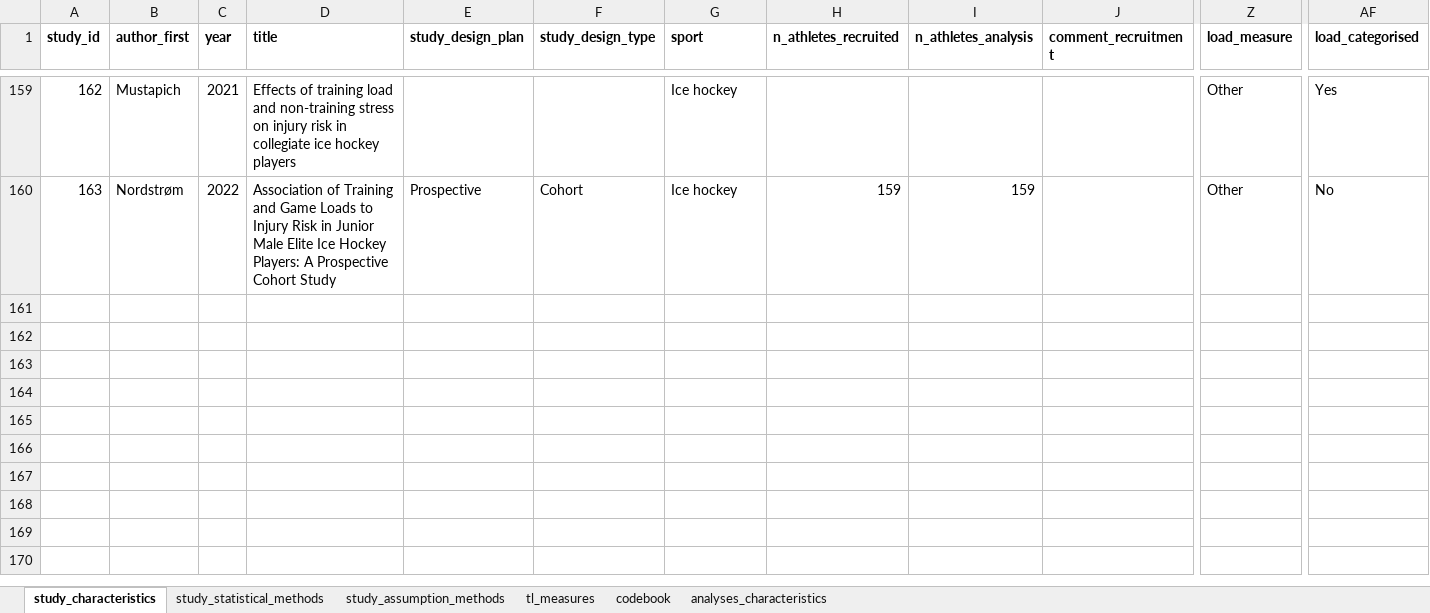
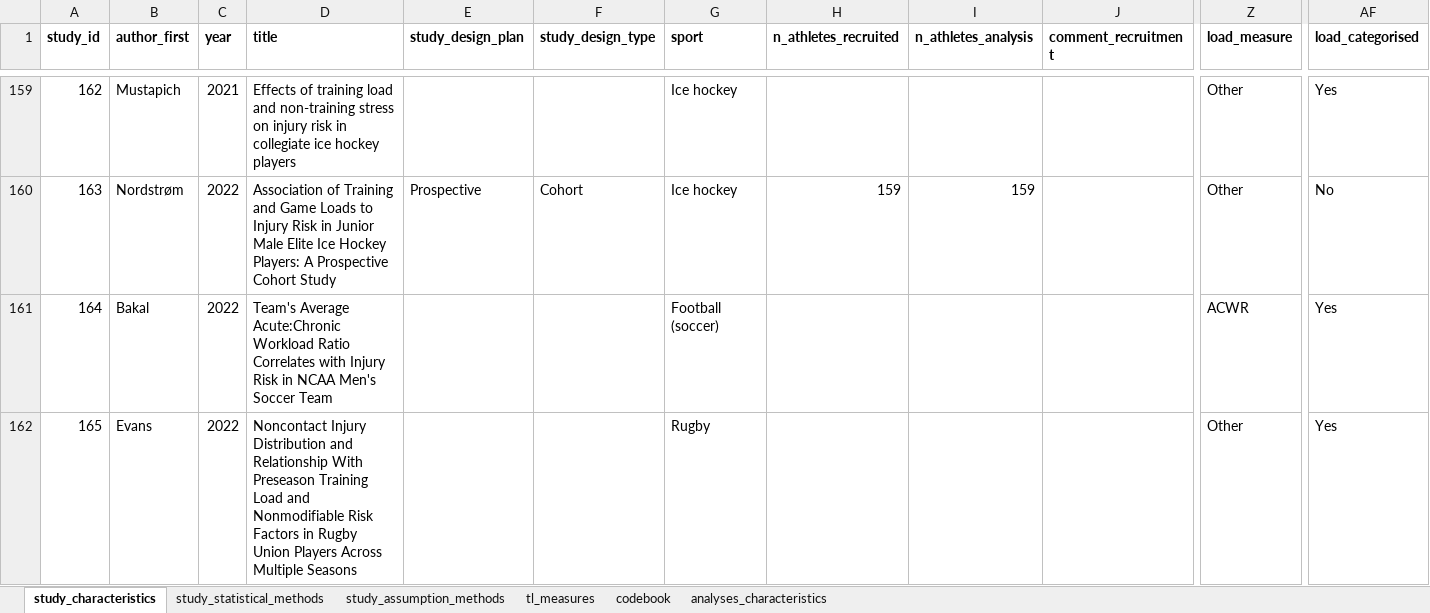
Before and after one commit to lenakba/Training-load-review-data, an Excel workbook: tl_injury_studies.xlsx, sheet study_characteristics, drawn as a sheet; only a part is shown, gaps mark what is left out; values as stored, in another font and other column widths than the file's, no borders; rows hold the shown columns only; the diff names each change by its address in the sheet, - before the commit and + after, or states it on an @@ line.

Commit message:
Added more articles published in November 2022

```diff
--- a/tl_injury_studies.xlsx (sheet study_characteristics)
+++ b/tl_injury_studies.xlsx (sheet study_characteristics)
+row 161: 164 | Bakal | 2022 | Team's Average Acute:Chronic Workload Ratio Correlates with Injury Risk in NCAA Men's Soccer Team |  |  | Football (soccer) |  |  |  | ACWR | Yes
+row 162: 165 | Evans | 2022 | Noncontact Injury Distribution and Relationship With Preseason Training Load and Nonmodifiable Risk Factors in Rugby Union Players Across Multiple Seasons |  |  | Rugby |  |  |  | Other | Yes
```
